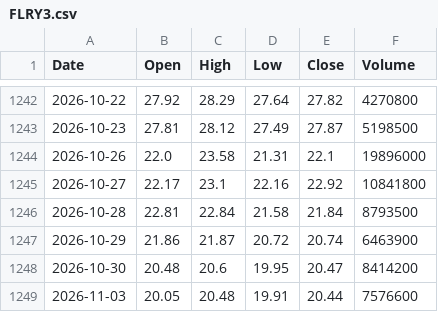
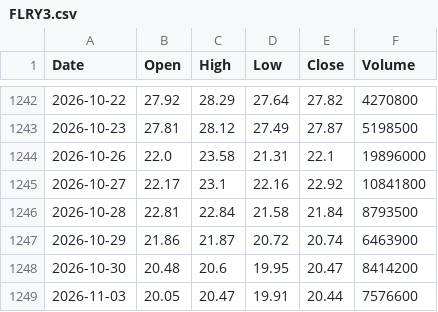
Before and after one commit to Leandro-Bascka/b3-estrategias, a CSV file: docs/data/ohlcv/FLRY3.csv, drawn as a sheet; only a part is shown, gaps mark what is left out.

```diff
--- a/docs/data/ohlcv/FLRY3.csv
+++ b/docs/data/ohlcv/FLRY3.csv
@@ -1248,2 +1248,2 @@ Date,Open,High,Low,Close,Volume
 2026-10-30,20.48,20.6,19.95,20.47,8414200
-2026-11-03,20.05,20.48,19.91,20.44,7576600
+2026-11-03,20.05,20.47,19.91,20.44,7576600
```
Also changed, not shown: docs/data/ohlcv/AZZA3.csv, docs/data/ohlcv/GGBR4.csv, 12 other files.
